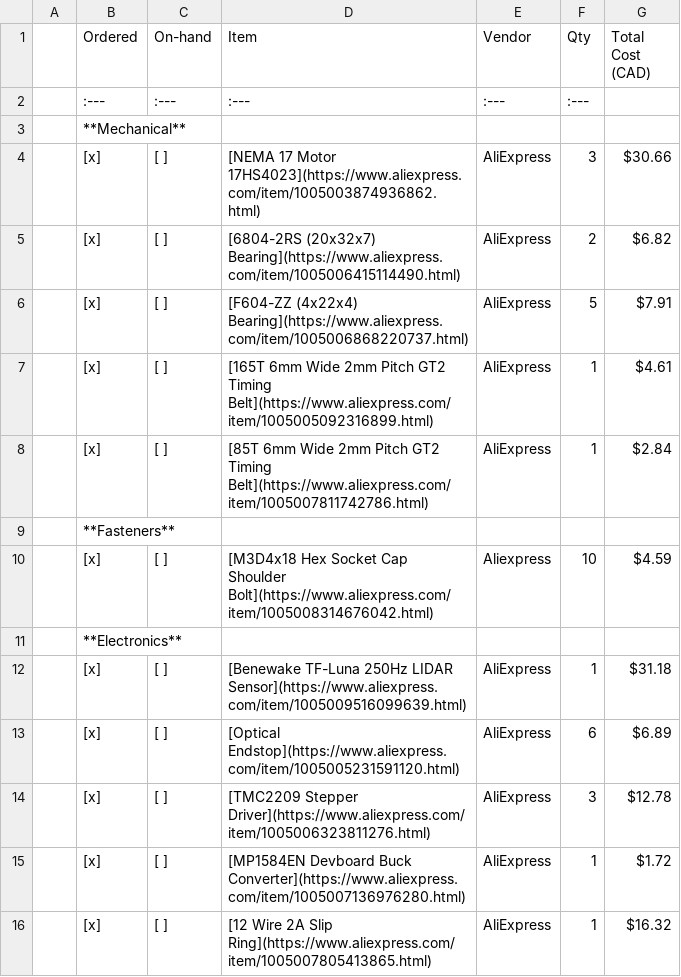
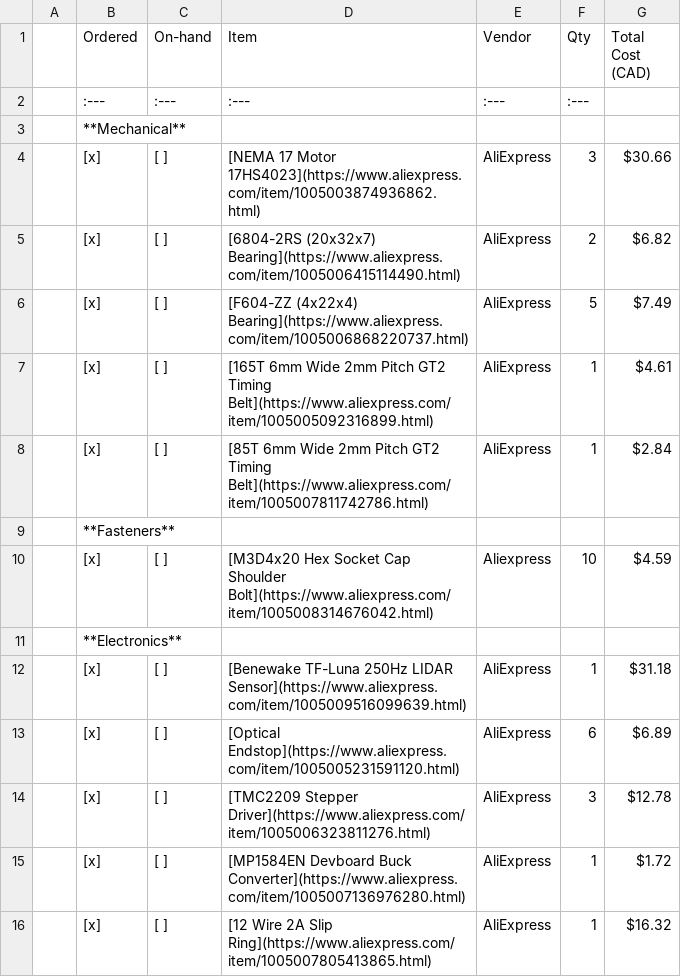
Before and after one commit to vuktacic/vdar, a CSV file: project/purchase_order.csv, drawn as a sheet; only a part is shown.

```diff
--- a/project/purchase_order.csv
+++ b/project/purchase_order.csv
@@ -5,3 +5,3 @@
 , [x] , [ ] , [6804-2RS (20x32x7) Bearing](https://www.aliexpress.com/item/1005006415114490.html) , AliExpress , 2 , $6.82 ,
-, [x] , [ ] , [F604-ZZ (4x22x4) Bearing](https://www.aliexpress.com/item/1005006868220737.html) , AliExpress , 5 , $7.91 ,
+, [x] , [ ] , [F604-ZZ (4x22x4) Bearing](https://www.aliexpress.com/item/1005006868220737.html) , AliExpress , 5 , $7.49 ,
 , [x] , [ ] , [165T 6mm Wide 2mm Pitch GT2 Timing Belt](https://www.aliexpress.com/item/1005005092316899.html) , AliExpress , 1 , $4.61 ,
@@ -9,3 +9,3 @@
 , **Fasteners** , , , , , ,
-, [x] , [ ] , [M3D4x18 Hex Socket Cap Shoulder Bolt](https://www.aliexpress.com/item/1005008314676042.html) , Aliexpress , 10 , $4.59 ,
+, [x] , [ ] , [M3D4x20 Hex Socket Cap Shoulder Bolt](https://www.aliexpress.com/item/1005008314676042.html) , Aliexpress , 10 , $4.59 ,
 , **Electronics** , , , , , ,
```
Also changed, not shown: 2 other files.
